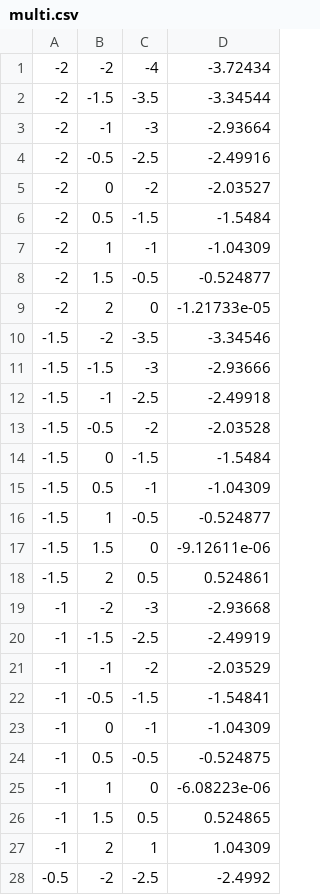
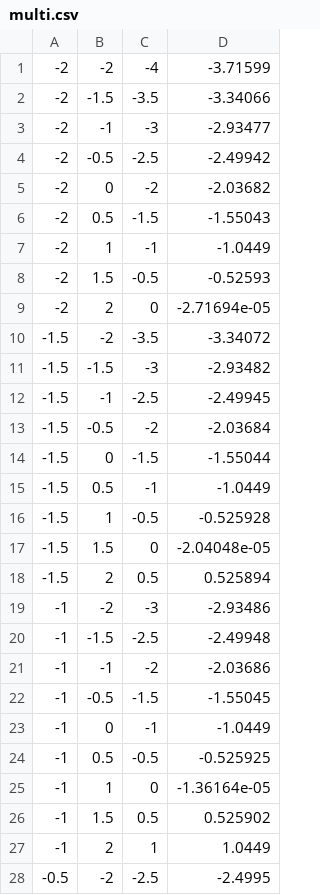
Before and after one commit to gitdev1234/Caffe_FunctionApproximation, a CSV file: build-caffe_FunctionApproximation-Unnamed-Debug/multi.csv, drawn as a sheet; only a part is shown; the diff covers the shown part only.

```diff
--- a/build-caffe_FunctionApproximation-Unnamed-Debug/multi.csv
+++ b/build-caffe_FunctionApproximation-Unnamed-Debug/multi.csv
@@ -1,28 +1,28 @@
--2,-2,-4,-3.72434
--2,-1.5,-3.5,-3.34544
--2,-1,-3,-2.93664
--2,-0.5,-2.5,-2.49916
--2,0,-2,-2.03527
--2,0.5,-1.5,-1.5484
--2,1,-1,-1.04309
--2,1.5,-0.5,-0.524877
--2,2,0,-1.21733e-05
--1.5,-2,-3.5,-3.34546
--1.5,-1.5,-3,-2.93666
--1.5,-1,-2.5,-2.49918
--1.5,-0.5,-2,-2.03528
--1.5,0,-1.5,-1.5484
--1.5,0.5,-1,-1.04309
--1.5,1,-0.5,-0.524877
--1.5,1.5,0,-9.12611e-06
--1.5,2,0.5,0.524861
--1,-2,-3,-2.93668
--1,-1.5,-2.5,-2.49919
--1,-1,-2,-2.03529
--1,-0.5,-1.5,-1.54841
--1,0,-1,-1.04309
--1,0.5,-0.5,-0.524875
--1,1,0,-6.08223e-06
--1,1.5,0.5,0.524865
--1,2,1,1.04309
--0.5,-2,-2.5,-2.4992
+-2,-2,-4,-3.71599
+-2,-1.5,-3.5,-3.34066
+-2,-1,-3,-2.93477
+-2,-0.5,-2.5,-2.49942
+-2,0,-2,-2.03682
+-2,0.5,-1.5,-1.55043
+-2,1,-1,-1.0449
+-2,1.5,-0.5,-0.52593
+-2,2,0,-2.71694e-05
+-1.5,-2,-3.5,-3.34072
+-1.5,-1.5,-3,-2.93482
+-1.5,-1,-2.5,-2.49945
+-1.5,-0.5,-2,-2.03684
+-1.5,0,-1.5,-1.55044
+-1.5,0.5,-1,-1.0449
+-1.5,1,-0.5,-0.525928
+-1.5,1.5,0,-2.04048e-05
+-1.5,2,0.5,0.525894
+-1,-2,-3,-2.93486
+-1,-1.5,-2.5,-2.49948
+-1,-1,-2,-2.03686
+-1,-0.5,-1.5,-1.55045
+-1,0,-1,-1.0449
+-1,0.5,-0.5,-0.525925
+-1,1,0,-1.36164e-05
+-1,1.5,0.5,0.525902
+-1,2,1,1.0449
+-0.5,-2,-2.5,-2.4995
```
Also changed, not shown: 53 edited cells elsewhere in this file, 21 other files.
